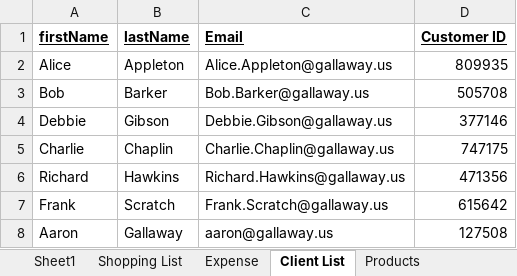
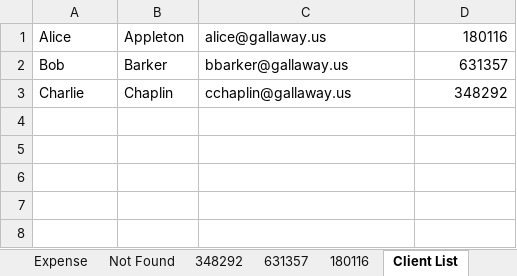
Before and after one commit to 210927-Reston-UiPath/Gallaway_A-P1, an Excel workbook: P1-Rosa/P1-Reports.xlsx, sheet Client List, drawn as a sheet; values as stored, in another font and other column widths than the file's, no borders; removed rows and columns are numbered as before the commit, all else as after; the diff names each change by its address in the sheet, - before the commit and + after, or states it on an @@ line.

```diff
--- a/P1-Rosa/P1-Reports.xlsx (sheet Client List)
+++ b/P1-Rosa/P1-Reports.xlsx (sheet Client List)
-sheet tab: Sheet1
-sheet tab: Shopping List
-sheet tab: Products
+sheet tab: Not Found
+sheet tab: 348292
+sheet tab: 631357
+sheet tab: 180116
-row 1: firstName | lastName | Email | Customer ID
-C1: Alice.Appleton@gallaway.us
+C1: alice@gallaway.us
-D1: 809935
+D1: 180116
-C2: Bob.Barker@gallaway.us
+C2: bbarker@gallaway.us
-D2: 505708
+D2: 631357
-row 4: Debbie | Gibson | Debbie.Gibson@gallaway.us | 377146
-C3: Charlie.Chaplin@gallaway.us
+C3: cchaplin@gallaway.us
-D3: 747175
+D3: 348292
-row 6: Richard | Hawkins | Richard.Hawkins@gallaway.us | 471356
-row 7: Frank | Scratch | Frank.Scratch@gallaway.us | 615642
-row 8: Aaron | Gallaway | aaron@gallaway.us | 127508
```
Also changed, not shown: 18 other files.
